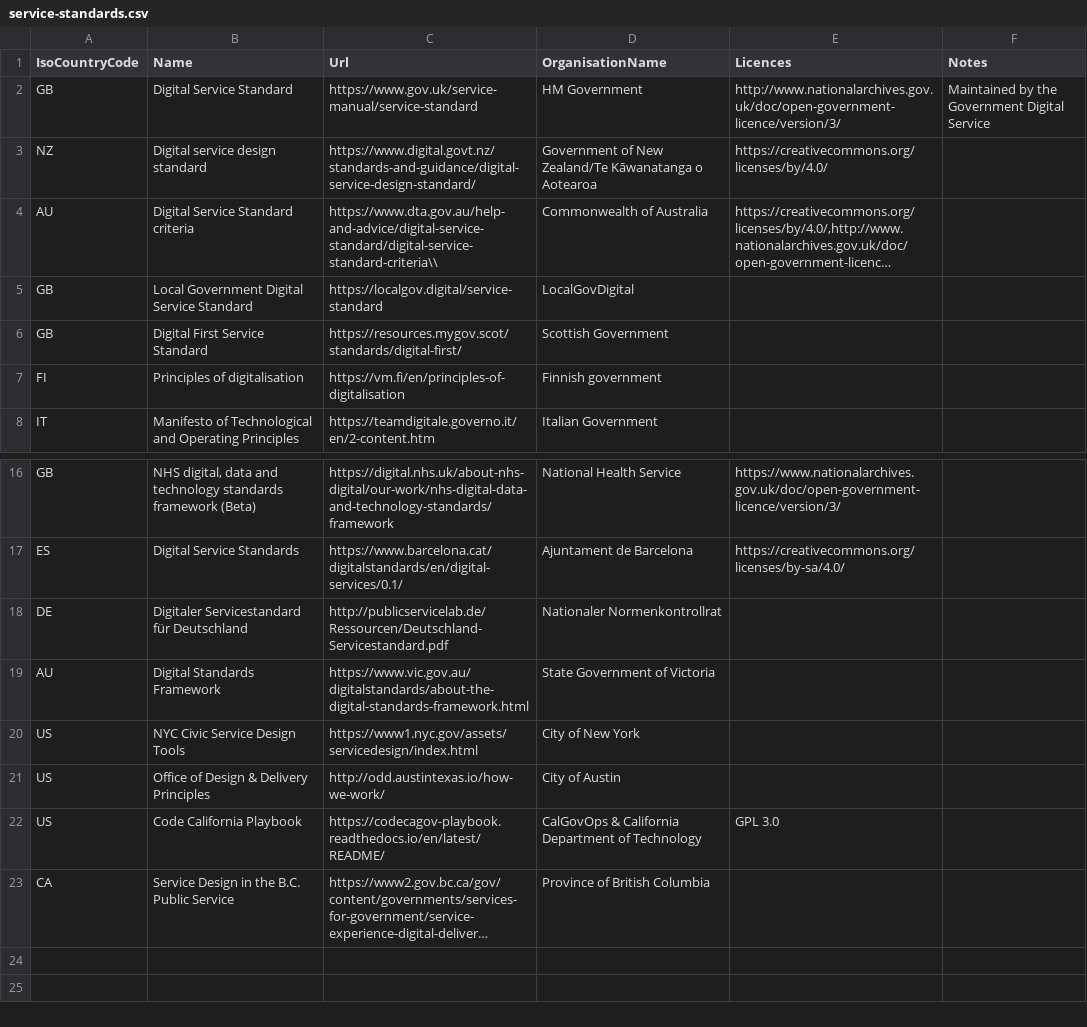
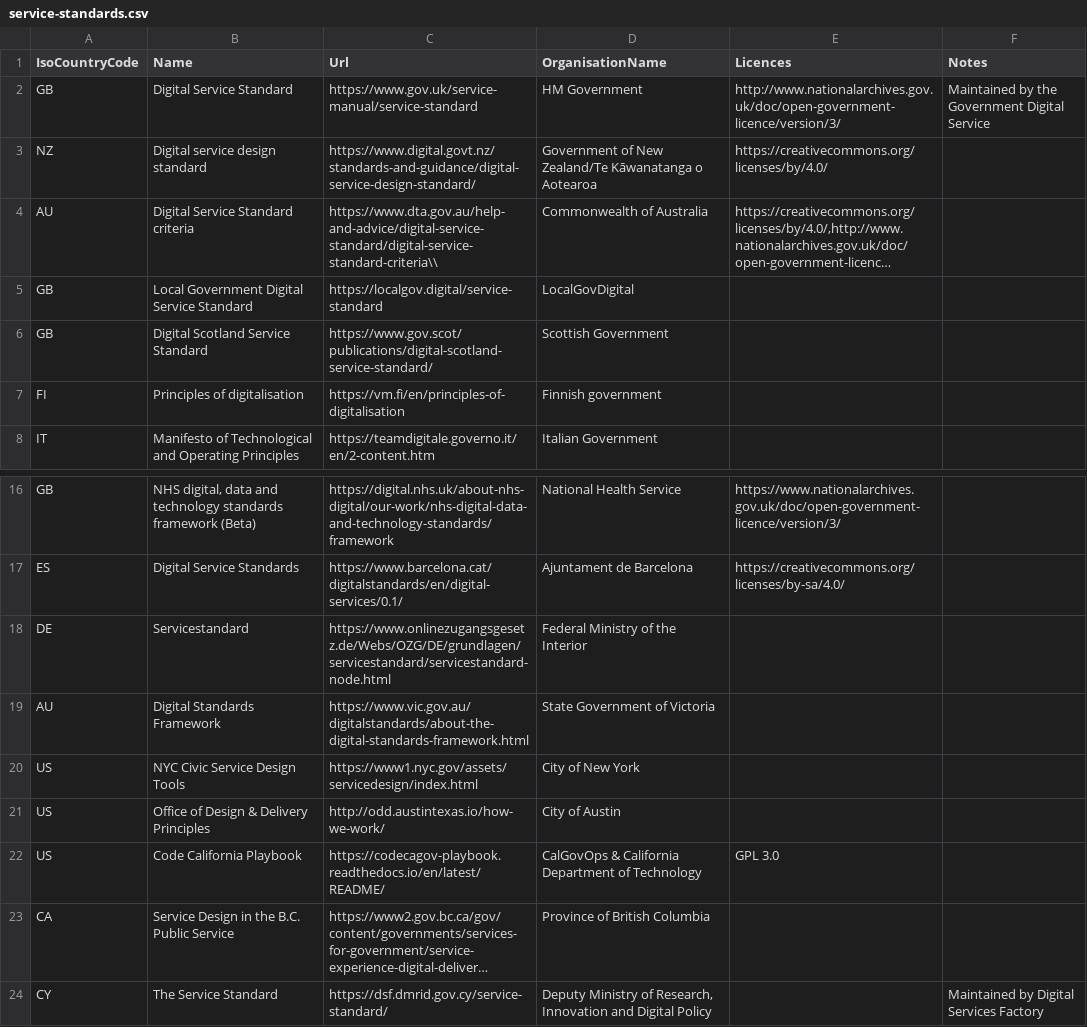
Before and after one commit to platformland/government-service-standards, a CSV file: data/service-standards.csv, drawn as a sheet; only a part is shown, gaps mark what is left out; long unchanged cells end in …; removed rows and columns are numbered as before the commit, all else as after; the diff names each change by its address in the sheet, - before the commit and + after, or states it on an @@ line.

Commit message:
Updated names and links of Service Standards
Updated names and links of Service Standards in Germany and Scotland, added the Service Standard of Cyprus

```diff
--- a/data/service-standards.csv
+++ b/data/service-standards.csv
-B6 (Name): Digital First Service Standard
+B6 (Name): Digital Scotland Service Standard
-C6 (Url): https://resources.mygov.scot/standards/digital-first/
+C6 (Url): https://www.gov.scot/publications/digital-scotland-service-standard/
-row 18: DE | Digitaler Servicestandard für Deutschland | http://publicservicelab.de/Ressourcen/Deutschland-Servicestandard.pdf | Nationaler Normenkontrollrat
+row 18: DE | Servicestandard | https://www.onlinezugangsgesetz.de/Webs/OZG/DE/grundlagen/servicestandard/servicestandard-node.html | Federal Ministry of the Interior
+row 24: CY | The Service Standard | https://dsf.dmrid.gov.cy/service-standard/ | Deputy Ministry of Research, Innovation and Digital Policy |  | Maintained by Digital Services Factory
```
